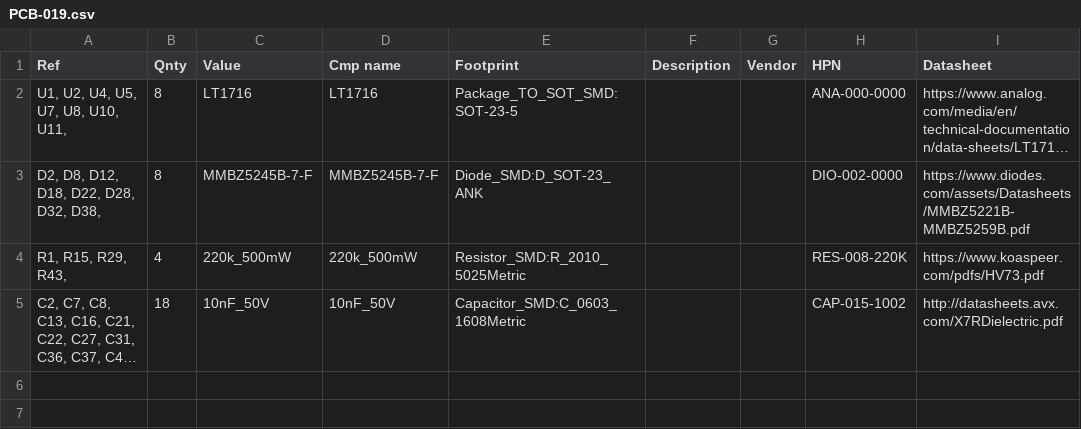
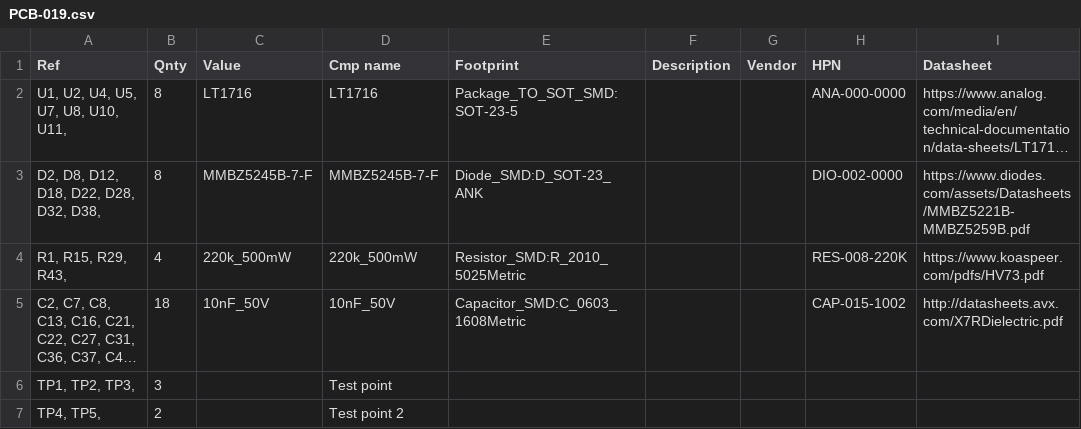
Before and after one commit to git-plm/gitplm, a CSV file: example/cad-design/PCB-019.csv, drawn as a sheet; long unchanged cells end in …; the diff names each change by its address in the sheet, - before the commit and + after, or states it on an @@ line.

```diff
--- a/example/cad-design/PCB-019.csv
+++ b/example/cad-design/PCB-019.csv
+row 6: TP1, TP2, TP3, | 3 |  | Test point
+row 7: TP4, TP5, | 2 |  | Test point 2
```
Also changed, not shown: example/partmaster.csv, 5 other files.
